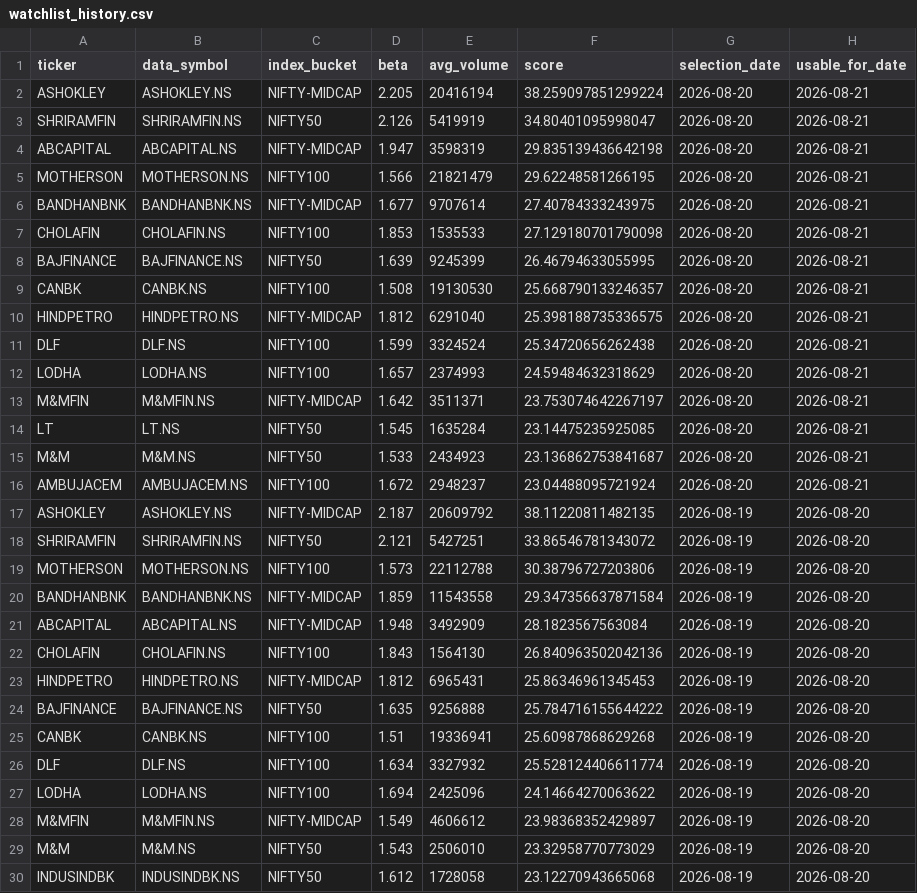
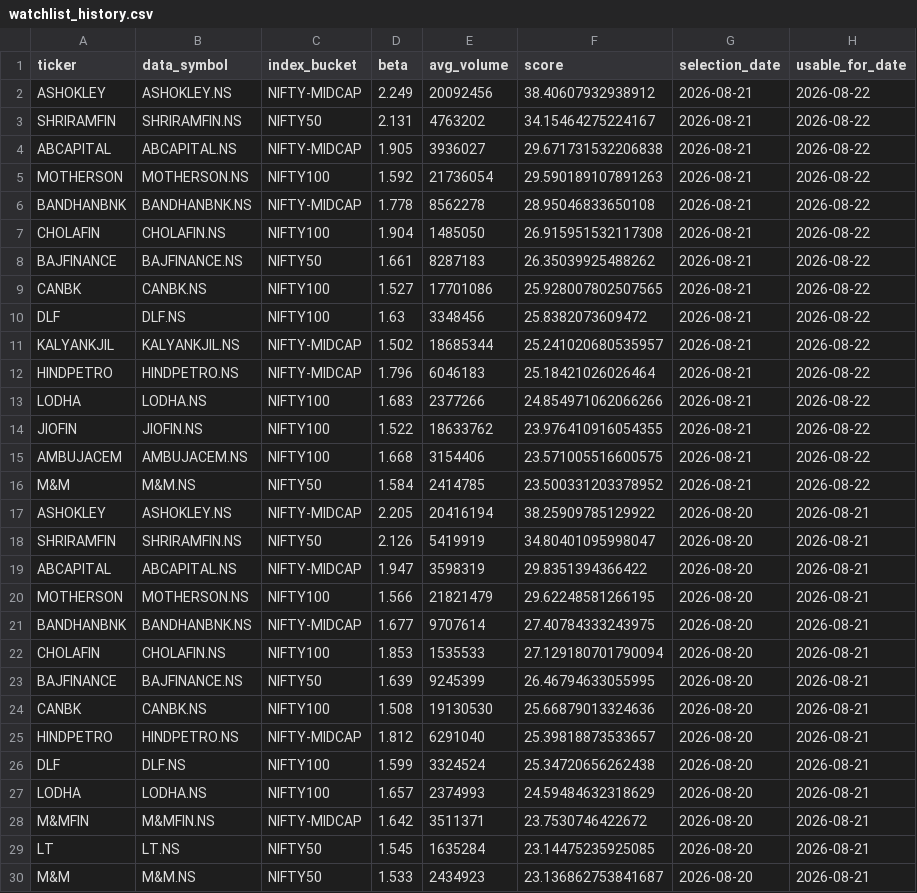
Before and after one commit to arun906/ScalpingApp, a CSV file: watchlist_history.csv, drawn as a sheet; only a part is shown; the shorter side is filled out with more unchanged rows.

```diff
--- a/watchlist_history.csv
+++ b/watchlist_history.csv
@@ -1,14 +1,29 @@
 ticker,data_symbol,index_bucket,beta,avg_volume,score,selection_date,usable_for_date
-ASHOKLEY,ASHOKLEY.NS,NIFTY-MIDCAP,2.205,20416194,38.259097851299224,2026-08-20,2026-08-21
+ASHOKLEY,ASHOKLEY.NS,NIFTY-MIDCAP,2.249,20092456,38.40607932938912,2026-08-21,2026-08-22
+SHRIRAMFIN,SHRIRAMFIN.NS,NIFTY50,2.131,4763202,34.15464275224167,2026-08-21,2026-08-22
+ABCAPITAL,ABCAPITAL.NS,NIFTY-MIDCAP,1.905,3936027,29.671731532206838,2026-08-21,2026-08-22
+MOTHERSON,MOTHERSON.NS,NIFTY100,1.592,21736054,29.590189107891263,2026-08-21,2026-08-22
+BANDHANBNK,BANDHANBNK.NS,NIFTY-MIDCAP,1.778,8562278,28.95046833650108,2026-08-21,2026-08-22
+CHOLAFIN,CHOLAFIN.NS,NIFTY100,1.904,1485050,26.915951532117308,2026-08-21,2026-08-22
+BAJFINANCE,BAJFINANCE.NS,NIFTY50,1.661,8287183,26.35039925488262,2026-08-21,2026-08-22
+CANBK,CANBK.NS,NIFTY100,1.527,17701086,25.928007802507565,2026-08-21,2026-08-22
+DLF,DLF.NS,NIFTY100,1.63,3348456,25.8382073609472,2026-08-21,2026-08-22
+KALYANKJIL,KALYANKJIL.NS,NIFTY-MIDCAP,1.502,18685344,25.241020680535957,2026-08-21,2026-08-22
+HINDPETRO,HINDPETRO.NS,NIFTY-MIDCAP,1.796,6046183,25.18421026026464,2026-08-21,2026-08-22
+LODHA,LODHA.NS,NIFTY100,1.683,2377266,24.854971062066266,2026-08-21,2026-08-22
+JIOFIN,JIOFIN.NS,NIFTY100,1.522,18633762,23.976410916054355,2026-08-21,2026-08-22
+AMBUJACEM,AMBUJACEM.NS,NIFTY100,1.668,3154406,23.571005516600575,2026-08-21,2026-08-22
+M&M,M&M.NS,NIFTY50,1.584,2414785,23.500331203378952,2026-08-21,2026-08-22
+ASHOKLEY,ASHOKLEY.NS,NIFTY-MIDCAP,2.205,20416194,38.25909785129922,2026-08-20,2026-08-21
 SHRIRAMFIN,SHRIRAMFIN.NS,NIFTY50,2.126,5419919,34.80401095998047,2026-08-20,2026-08-21
-ABCAPITAL,ABCAPITAL.NS,NIFTY-MIDCAP,1.947,3598319,29.835139436642198,2026-08-20,2026-08-21
+ABCAPITAL,ABCAPITAL.NS,NIFTY-MIDCAP,1.947,3598319,29.8351394366422,2026-08-20,2026-08-21
 MOTHERSON,MOTHERSON.NS,NIFTY100,1.566,21821479,29.62248581266195,2026-08-20,2026-08-21
 BANDHANBNK,BANDHANBNK.NS,NIFTY-MIDCAP,1.677,9707614,27.40784333243975,2026-08-20,2026-08-21
-CHOLAFIN,CHOLAFIN.NS,NIFTY100,1.853,1535533,27.129180701790098,2026-08-20,2026-08-21
+CHOLAFIN,CHOLAFIN.NS,NIFTY100,1.853,1535533,27.129180701790094,2026-08-20,2026-08-21
 BAJFINANCE,BAJFINANCE.NS,NIFTY50,1.639,9245399,26.46794633055995,2026-08-20,2026-08-21
-CANBK,CANBK.NS,NIFTY100,1.508,19130530,25.668790133246357,2026-08-20,2026-08-21
-HINDPETRO,HINDPETRO.NS,NIFTY-MIDCAP,1.812,6291040,25.398188735336575,2026-08-20,2026-08-21
+CANBK,CANBK.NS,NIFTY100,1.508,19130530,25.66879013324636,2026-08-20,2026-08-21
+HINDPETRO,HINDPETRO.NS,NIFTY-MIDCAP,1.812,6291040,25.39818873533657,2026-08-20,2026-08-21
 DLF,DLF.NS,NIFTY100,1.599,3324524,25.34720656262438,2026-08-20,2026-08-21
 LODHA,LODHA.NS,NIFTY100,1.657,2374993,24.59484632318629,2026-08-20,2026-08-21
-M&MFIN,M&MFIN.NS,NIFTY-MIDCAP,1.642,3511371,23.753074642267197,2026-08-20,2026-08-21
+M&MFIN,M&MFIN.NS,NIFTY-MIDCAP,1.642,3511371,23.7530746422672,2026-08-20,2026-08-21
 LT,LT.NS,NIFTY50,1.545,1635284,23.14475235925085,2026-08-20,2026-08-21
```
Also changed, not shown: active_watchlist.csv.
